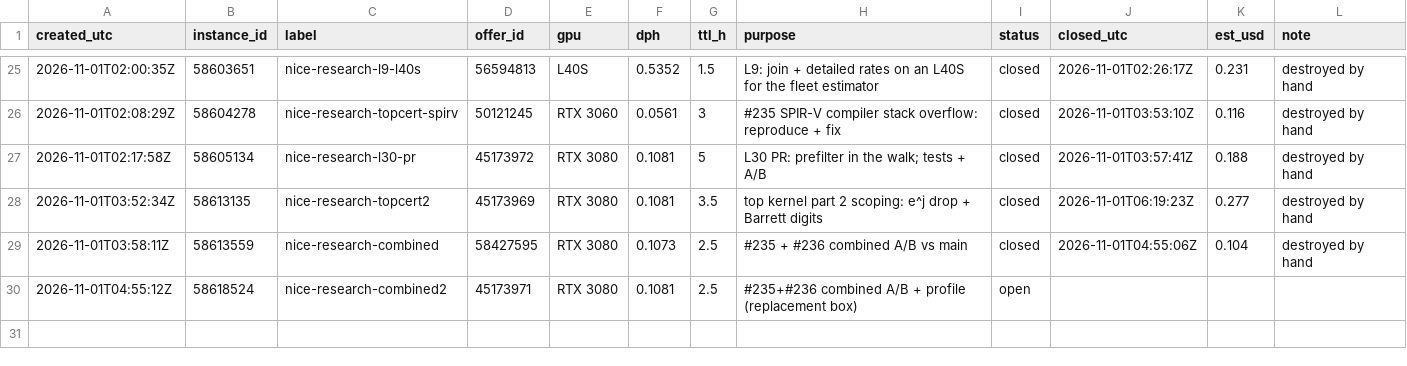
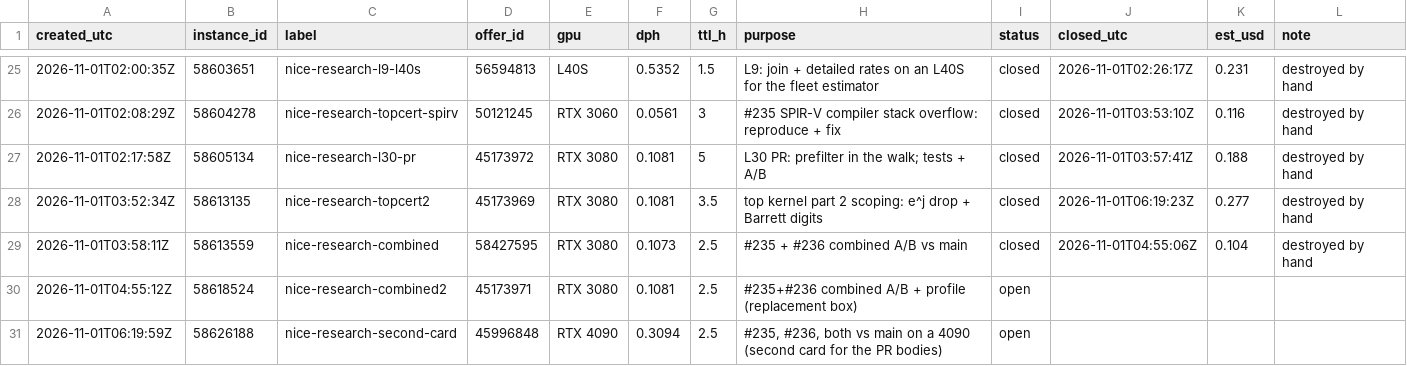
Before and after one commit to wasabipesto-bot/nice, a CSV file: scratchpad/2026-10-research-program/vast-ledger.csv, drawn as a sheet; only a part is shown, gaps mark what is left out.

```diff
--- a/scratchpad/2026-10-research-program/vast-ledger.csv
+++ b/scratchpad/2026-10-research-program/vast-ledger.csv
@@ -30 +30,2 @@ created_utc,instance_id,label,offer_id,gpu,dph,ttl_h,purpose,status,closed_utc,e
 2026-11-01T04:55:12Z,58618524,nice-research-combined2,45173971,RTX 3080,0.1081,2.5,#235+#236 combined A/B + profile (replacement box),open,,,
+2026-11-01T06:19:59Z,58626188,nice-research-second-card,45996848,RTX 4090,0.3094,2.5,"#235, #236, both vs main on a 4090 (second card for the PR bodies)",open,,,
```
Also changed, not shown: 1 other file.
